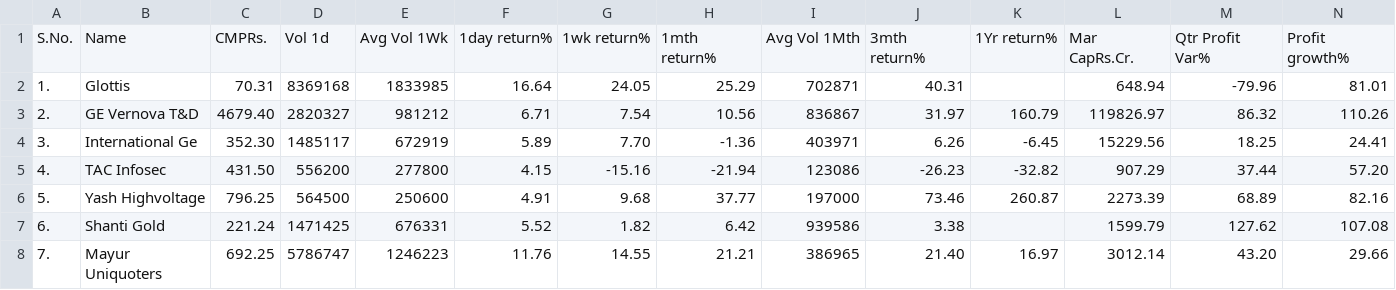
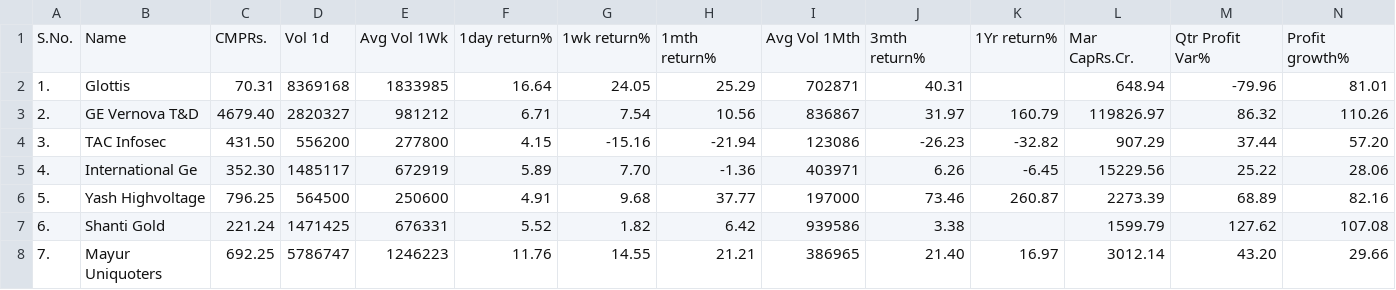
Before and after one commit to MeetSahani25/py-nb, a CSV file: reports/2026-05-20/2026-05-20_screener.csv, drawn as a sheet; only a part is shown; removed rows and columns are numbered as before the commit, all else as after; rows hold the shown columns only; the diff names each change by its address in the sheet, - before the commit and + after, or states it on an @@ line.

```diff
--- a/reports/2026-05-20/2026-05-20_screener.csv
+++ b/reports/2026-05-20/2026-05-20_screener.csv
-row 4: 3. | International Ge | 352.30 | 1485117 | 672919 | 5.89 | 7.70 | -1.36 | 403971 | 6.26 | -6.45 | 15229.56 | 18.25 | 24.41
-A4: 4.
+A4: 3.
+row 5: 4. | International Ge | 352.30 | 1485117 | 672919 | 5.89 | 7.70 | -1.36 | 403971 | 6.26 | -6.45 | 15229.56 | 25.22 | 28.06
```
Also changed, not shown: 3 other files.
